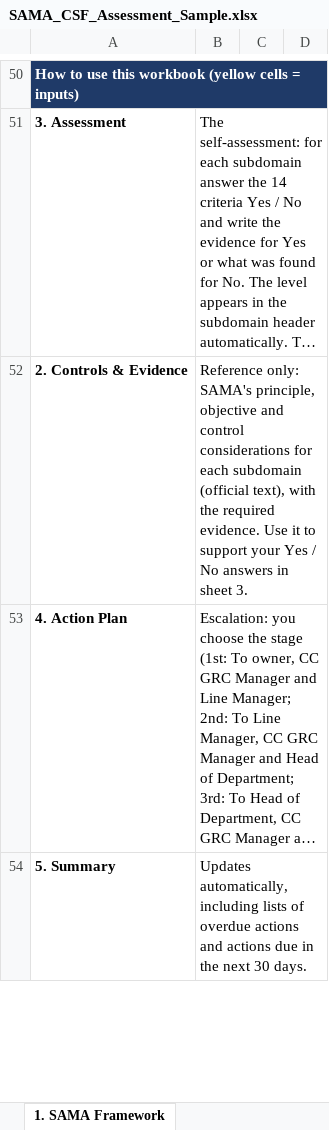
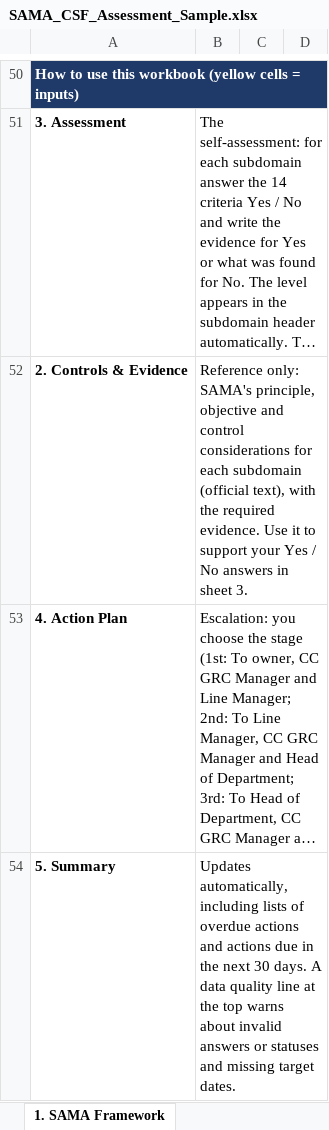
Before and after one commit to Raseel-Almutairi/portfolio, an Excel workbook: sama-tool/SAMA_CSF_Assessment_Sample.xlsx, sheet 1. SAMA Framework, drawn as a sheet; only a part is shown, gaps mark what is left out; long unchanged cells end in …; values as stored, in another font and other column widths than the file's, no borders; the diff covers the shown part only; the diff names each change by its address in the sheet, - before the commit and + after, or states it on an @@ line.

Commit message:
SAMA tool v1.1: fixes after technical review

```diff
--- a/sama-tool/SAMA_CSF_Assessment_Sample.xlsx (sheet 1. SAMA Framework)
+++ b/sama-tool/SAMA_CSF_Assessment_Sample.xlsx (sheet 1. SAMA Framework)
-B54: …30 days.
+B54: …30 days. A data quality line at the top warns about invalid answers or statuses and missing target dates.
```
Also changed, not shown: 1 added row elsewhere in this sheet, sheet 4. Action Plan, sheet 5. Summary, sheet 3. Assessment, formulas that keep their value, sama-tool/SAMA_CSF_Assessment_Blank.xlsx, 3 other files.
